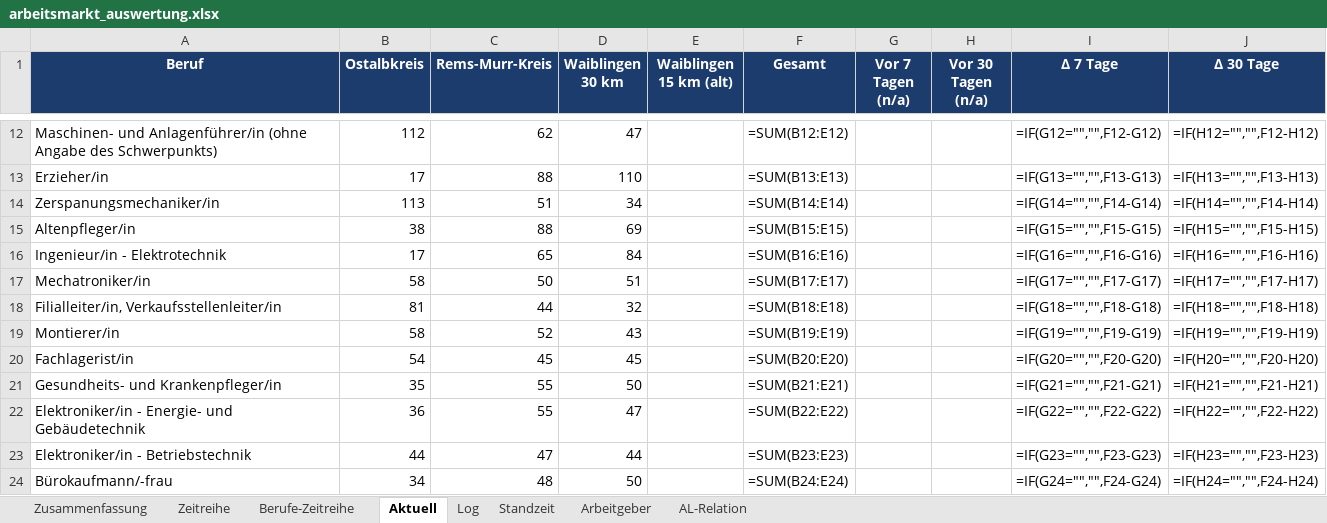
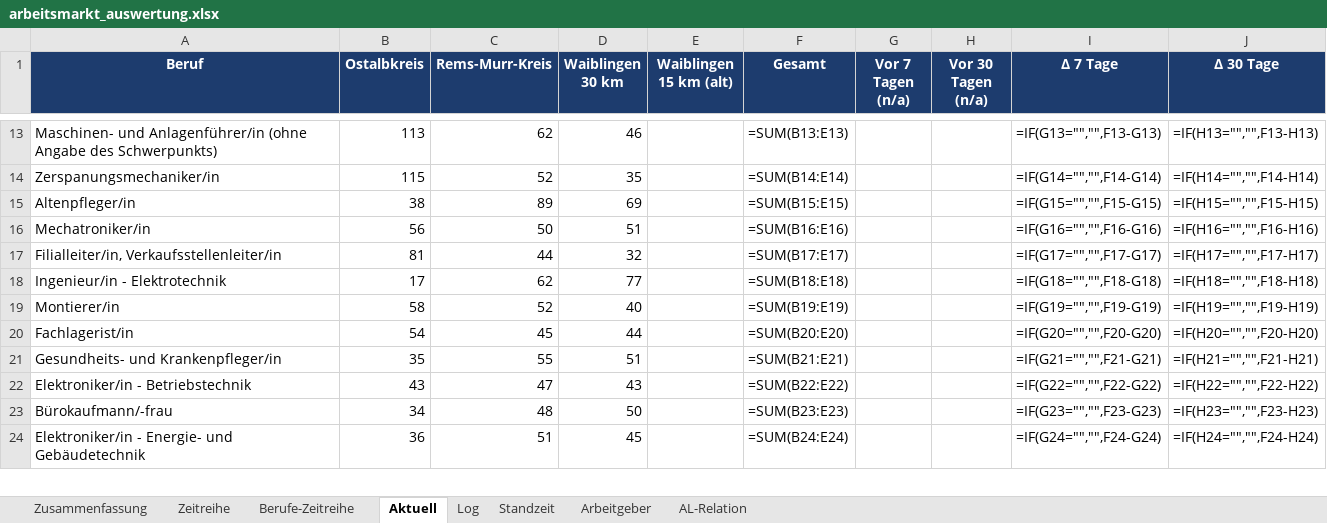
Before and after one commit to Penetrationpasi-hub/Jobs, an Excel workbook: arbeitsmarkt_auswertung.xlsx, sheet Aktuell, drawn as a sheet; only a part is shown, gaps mark what is left out; values as stored, in another font and other column widths than the file's, no borders; formulas without a stored value are shown as written; charts and pictures not drawn; removed rows and columns are numbered as before the commit, all else as after; the diff covers the shown part only; the diff names each change by its address in the sheet, - before the commit and + after, or states it on an @@ line.

```diff
--- a/arbeitsmarkt_auswertung.xlsx (sheet Aktuell)
+++ b/arbeitsmarkt_auswertung.xlsx (sheet Aktuell)
-B13 (Ostalbkreis): 112
+B13 (Ostalbkreis): 113
-D13 (Waiblingen 30 km): 47
+D13 (Waiblingen 30 km): 46
-F13 (Gesamt): =SUM(B12:E12)
+F13 (Gesamt): =SUM(B13:E13)
-I13 (Δ 7 Tage): =IF(G12="","",F12-G12)
+I13 (Δ 7 Tage): =IF(G13="","",F13-G13)
-J13 (Δ 30 Tage): =IF(H12="","",F12-H12)
+J13 (Δ 30 Tage): =IF(H13="","",F13-H13)
-row 13: Erzieher/in | 17 | 88 | 110 |  | =SUM(B13:E13) |  |  | =IF(G13="","",F13-G13) | =IF(H13="","",F13-H13)
-B14 (Ostalbkreis): 113
+B14 (Ostalbkreis): 115
-C14 (Rems-Murr-Kreis): 51
+C14 (Rems-Murr-Kreis): 52
-D14 (Waiblingen 30 km): 34
+D14 (Waiblingen 30 km): 35
-C15 (Rems-Murr-Kreis): 88
+C15 (Rems-Murr-Kreis): 89
-row 16: Ingenieur/in - Elektrotechnik | 17 | 65 | 84 |  | =SUM(B16:E16) |  |  | =IF(G16="","",F16-G16) | =IF(H16="","",F16-H16)
-B16 (Ostalbkreis): 58
+B16 (Ostalbkreis): 56
-F16 (Gesamt): =SUM(B17:E17)
+F16 (Gesamt): =SUM(B16:E16)
-I16 (Δ 7 Tage): =IF(G17="","",F17-G17)
+I16 (Δ 7 Tage): =IF(G16="","",F16-G16)
-J16 (Δ 30 Tage): =IF(H17="","",F17-H17)
+J16 (Δ 30 Tage): =IF(H16="","",F16-H16)
-F17 (Gesamt): =SUM(B18:E18)
+F17 (Gesamt): =SUM(B17:E17)
-I17 (Δ 7 Tage): =IF(G18="","",F18-G18)
+I17 (Δ 7 Tage): =IF(G17="","",F17-G17)
-J17 (Δ 30 Tage): =IF(H18="","",F18-H18)
+J17 (Δ 30 Tage): =IF(H17="","",F17-H17)
+row 18: Ingenieur/in - Elektrotechnik | 17 | 62 | 77 |  | =SUM(B18:E18) |  |  | =IF(G18="","",F18-G18) | =IF(H18="","",F18-H18)
-D19 (Waiblingen 30 km): 43
+D19 (Waiblingen 30 km): 40
-D20 (Waiblingen 30 km): 45
+D20 (Waiblingen 30 km): 44
-D21 (Waiblingen 30 km): 50
+D21 (Waiblingen 30 km): 51
-row 22: Elektroniker/in - Energie- und Gebäudetechnik | 36 | 55 | 47 |  | =SUM(B22:E22) |  |  | =IF(G22="","",F22-G22) | =IF(H22="","",F22-H22)
-B22 (Ostalbkreis): 44
+B22 (Ostalbkreis): 43
-D22 (Waiblingen 30 km): 44
+D22 (Waiblingen 30 km): 43
-F22 (Gesamt): =SUM(B23:E23)
+F22 (Gesamt): =SUM(B22:E22)
-I22 (Δ 7 Tage): =IF(G23="","",F23-G23)
+I22 (Δ 7 Tage): =IF(G22="","",F22-G22)
-J22 (Δ 30 Tage): =IF(H23="","",F23-H23)
+J22 (Δ 30 Tage): =IF(H22="","",F22-H22)
-F23 (Gesamt): =SUM(B24:E24)
+F23 (Gesamt): =SUM(B23:E23)
-I23 (Δ 7 Tage): =IF(G24="","",F24-G24)
+I23 (Δ 7 Tage): =IF(G23="","",F23-G23)
-J23 (Δ 30 Tage): =IF(H24="","",F24-H24)
+J23 (Δ 30 Tage): =IF(H23="","",F23-H23)
+row 24: Elektroniker/in - Energie- und Gebäudetechnik | 36 | 51 | 45 |  | =SUM(B24:E24) |  |  | =IF(G24="","",F24-G24) | =IF(H24="","",F24-H24)
```
Also changed, not shown: 9 added rows, 8 removed rows and 59 edited cells elsewhere in this sheet, sheet Log, sheet Standzeit, sheet Arbeitgeber, sheet AL-Relation, sheet Berufe-Zeitreihe, sheet Zusammenfassung, 1 more sheet, 3 other files.
